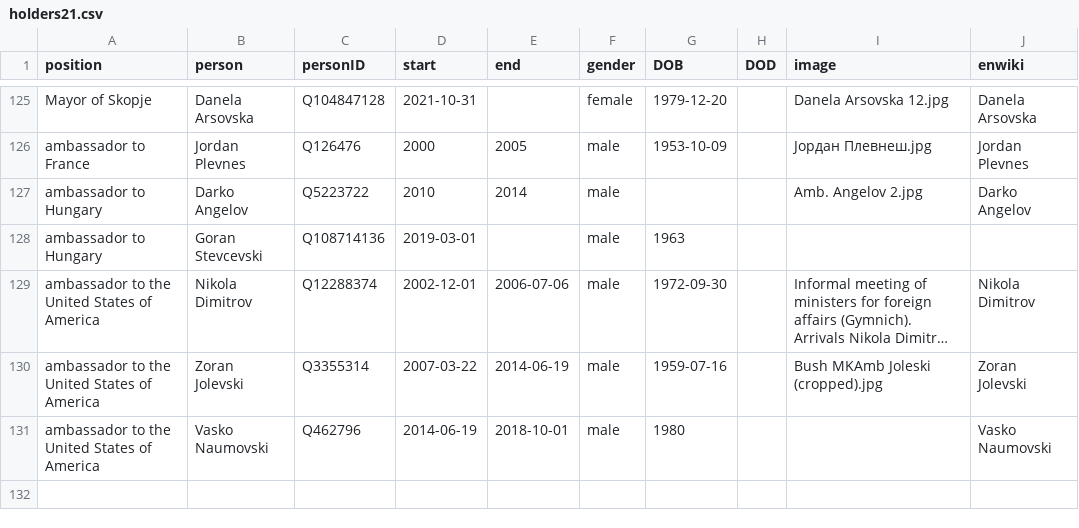
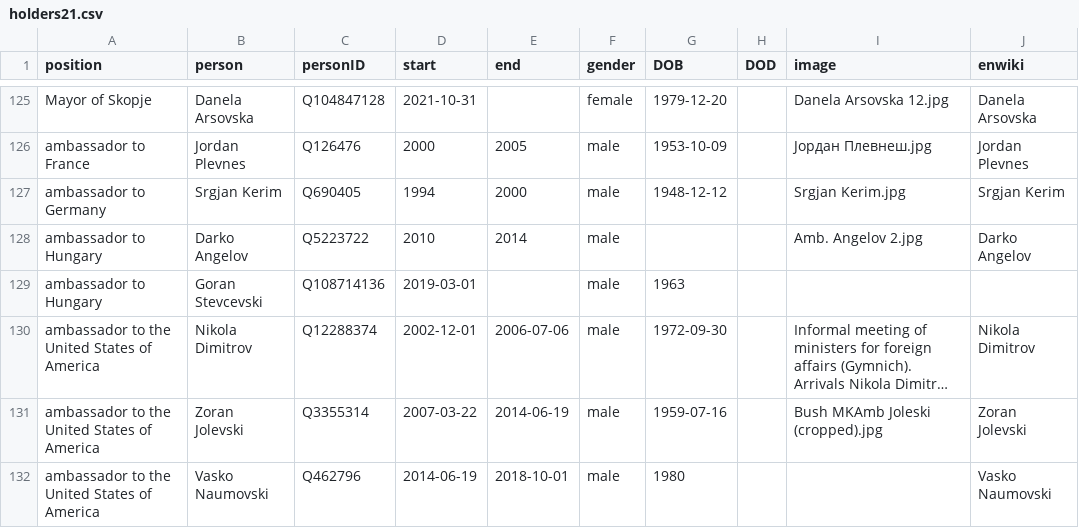
Before and after one commit to every-politician-scrapers/north-macedonia-ministers, a CSV file: html/holders21.csv, drawn as a sheet; only a part is shown, gaps mark what is left out; long unchanged cells end in ….

Commit message:
PCB update

```diff
--- a/html/holders21.csv
+++ b/html/holders21.csv
@@ -126,2 +126,3 @@ Mayor of Skopje,Danela Arsovska,Q104847128,2021-10-31,,female,1979-12-20,,Danela
 ambassador to France,Jordan Plevnes,Q126476,2000,2005,male,1953-10-09,,Јордан Плевнеш.jpg,Jordan Plevnes
+ambassador to Germany,Srgjan Kerim,Q690405,1994,2000,male,1948-12-12,,Srgjan Kerim.jpg,Srgjan Kerim
 ambassador to Hungary,Darko Angelov,Q5223722,2010,2014,male,,,Amb. Angelov 2.jpg,Darko Angelov
```
